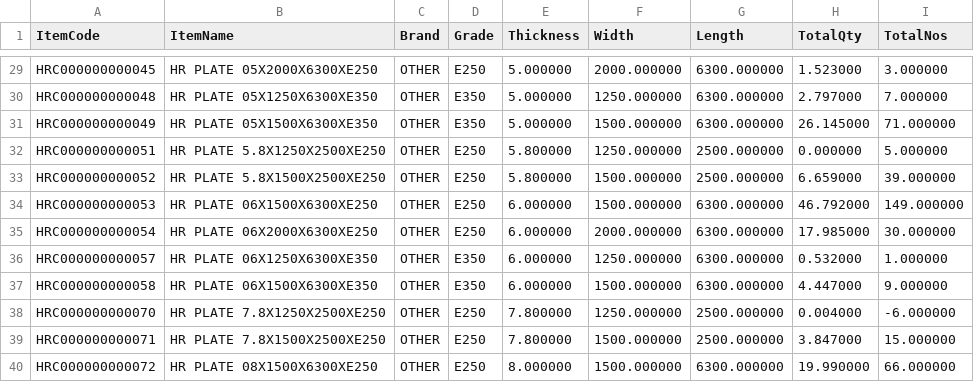
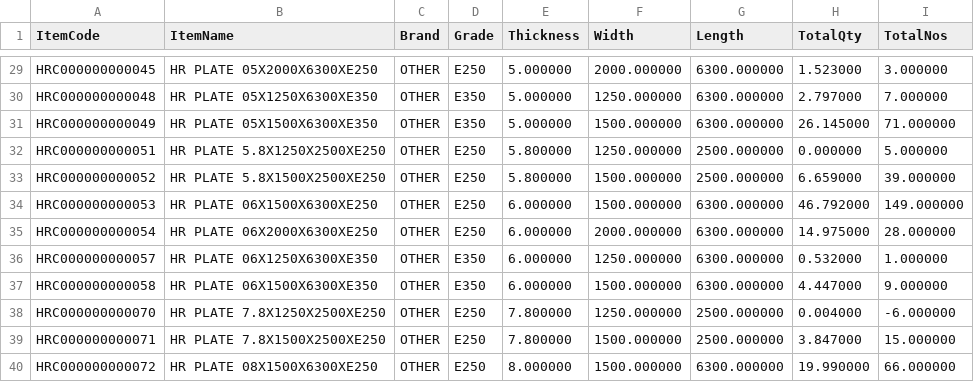
Before and after one commit to BSC23609/bsc-stock-data, a CSV file: plates.csv, drawn as a sheet; only a part is shown, gaps mark what is left out.

```diff
--- a/plates.csv
+++ b/plates.csv
@@ -34,3 +34,3 @@
 "HRC000000000053","HR PLATE 06X1500X6300XE250","OTHER","E250","6.000000","1500.000000","6300.000000","46.792000","149.000000"
-"HRC000000000054","HR PLATE 06X2000X6300XE250","OTHER","E250","6.000000","2000.000000","6300.000000","17.985000","30.000000"
+"HRC000000000054","HR PLATE 06X2000X6300XE250","OTHER","E250","6.000000","2000.000000","6300.000000","14.975000","28.000000"
 "HRC000000000057","HR PLATE 06X1250X6300XE350","OTHER","E350","6.000000","1250.000000","6300.000000","0.532000","1.000000"
```
Also changed, not shown: mis_stock.csv, 3 other files.
